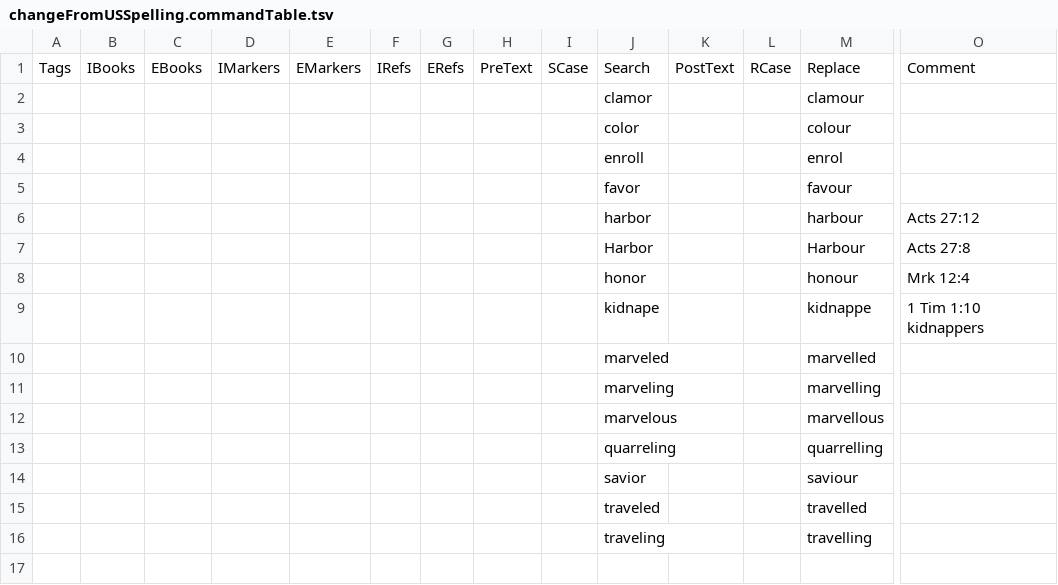
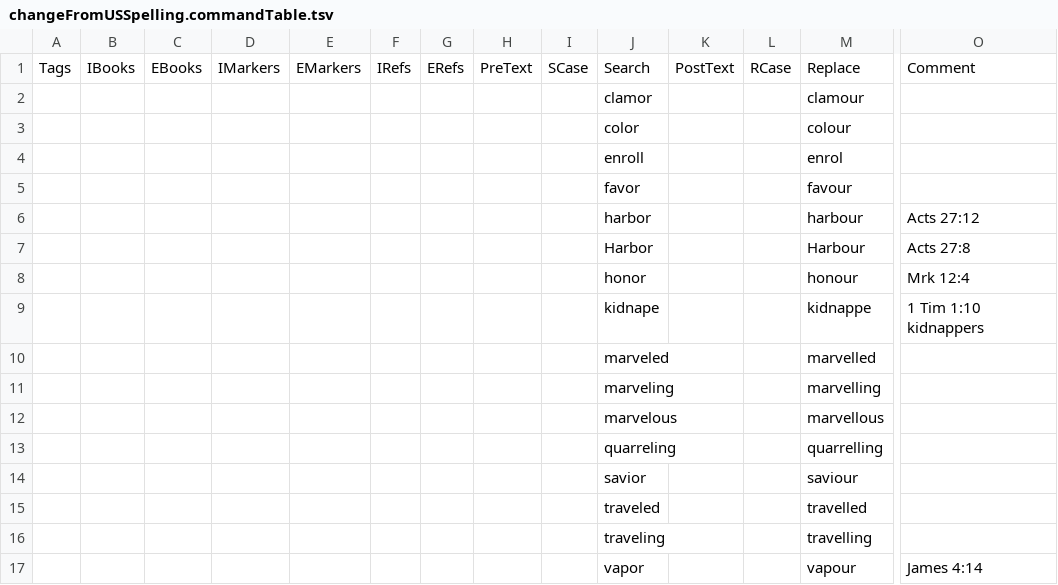
Before and after one commit to Freely-Given-org/OpenEnglishTranslation--OET, a TSV file: scripts/ScriptedVLTUpdates/changeFromUSSpelling.commandTable.tsv, drawn as a sheet; only a part is shown, gaps mark what is left out; rows hold the shown columns only; the diff names each change by its address in the sheet, - before the commit and + after, or states it on an @@ line.

Commit message:
Finished draft of James

```diff
--- a/scripts/ScriptedVLTUpdates/changeFromUSSpelling.commandTable.tsv
+++ b/scripts/ScriptedVLTUpdates/changeFromUSSpelling.commandTable.tsv
+row 17:  |  |  |  |  |  |  |  |  | vapor |  |  | vapour | James 4:14
```
Also changed, not shown: 45 other files.
